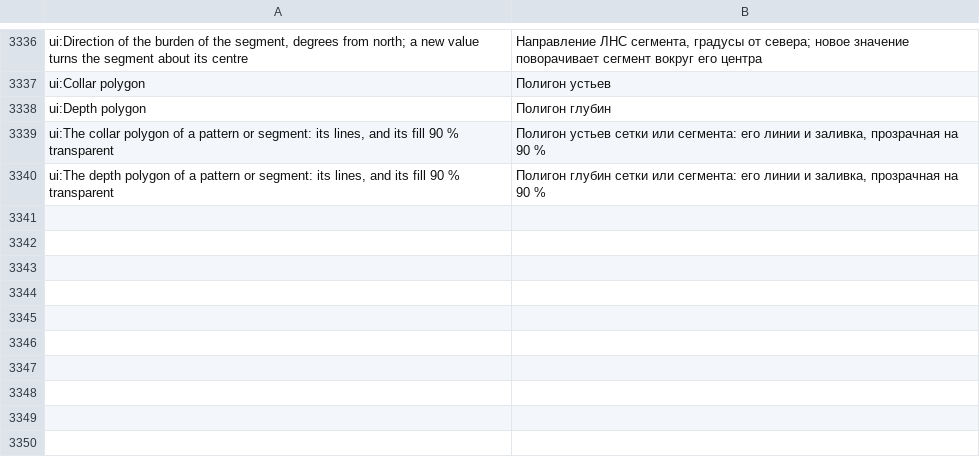
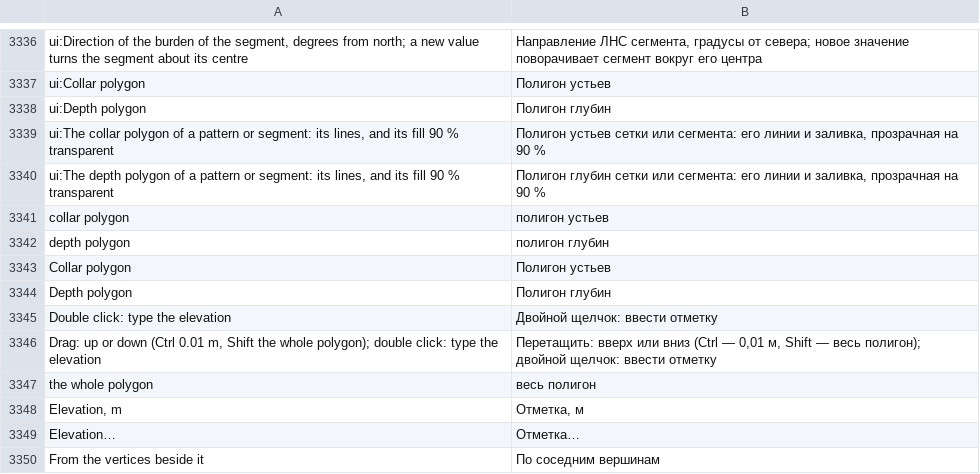
Before and after one commit to rootspain/bdsgnr, a TSV file: src/BlastDesigner.App/Services/ru.tsv, drawn as a sheet; only a part is shown, gaps mark what is left out.

```diff
--- a/src/BlastDesigner.App/Services/ru.tsv
+++ b/src/BlastDesigner.App/Services/ru.tsv
@@ -3340 +3340,11 @@ ui:The collar polygon of a pattern or segment: its lines, and its fill 90 % tran
 ui:The depth polygon of a pattern or segment: its lines, and its fill 90 % transparent	Полигон глубин сетки или сегмента: его линии и заливка, прозрачная на 90 %
+collar polygon	полигон устьев
+depth polygon	полигон глубин
+Collar polygon	Полигон устьев
+Depth polygon	Полигон глубин
+Double click: type the elevation	Двойной щелчок: ввести отметку
+Drag: up or down (Ctrl 0.01 m, Shift the whole polygon); double click: type the elevation	Перетащить: вверх или вниз (Ctrl — 0,01 м, Shift — весь полигон); двойной щелчок: ввести отметку
+the whole polygon	весь полигон
+Elevation, m	Отметка, м
+Elevation…	Отметка…
+From the vertices beside it	По соседним вершинам
```
Also changed, not shown: 4 other files.
